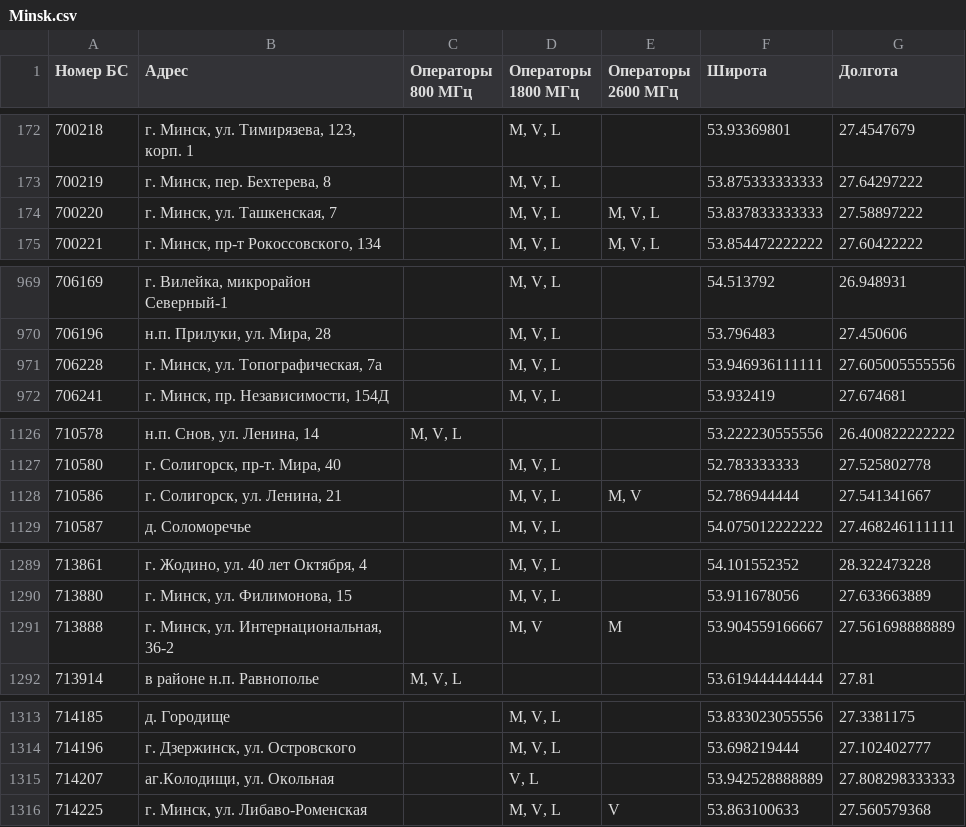
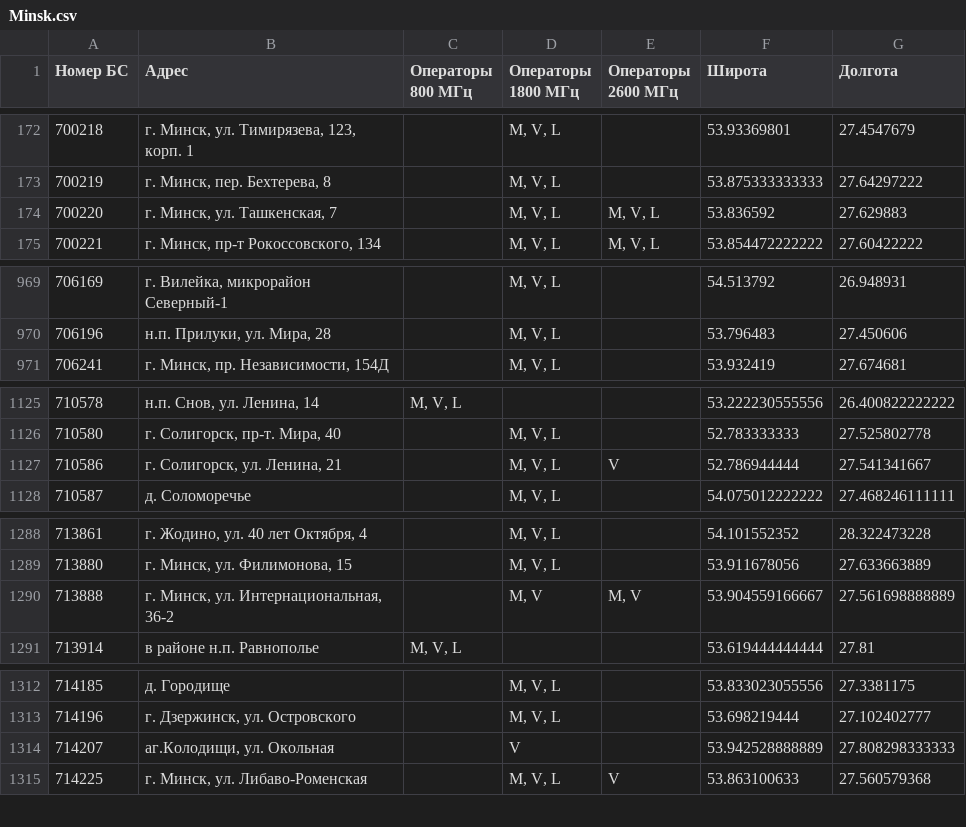
Before and after one commit to BYCellDatabase/beCloud, a CSV file: csv/Minsk.csv, drawn as a sheet; only a part is shown, gaps mark what is left out; the diff covers the shown part only.

```diff
--- a/csv/Minsk.csv
+++ b/csv/Minsk.csv
@@ -173,3 +173,3 @@
 700219,"г. Минск, пер. Бехтерева, 8",,"M, V, L",,53.875333333333,27.64297222
-700220,"г. Минск, ул. Ташкенская, 7",,"M, V, L","M, V, L",53.837833333333,27.58897222
+700220,"г. Минск, ул. Ташкенская, 7",,"M, V, L","M, V, L",53.836592,27.629883
 700221,"г. Минск, пр-т Рокоссовского, 134",,"M, V, L","M, V, L",53.854472222222,27.60422222
@@ -970,3 +970,2 @@
 706196,"н.п. Прилуки, ул. Мира, 28",,"M, V, L",,53.796483,27.450606
-706228,"г. Минск, ул. Топографическая, 7а",,"M, V, L",,53.946936111111,27.605005555556
 706241,"г. Минск, пр. Независимости, 154Д",,"M, V, L",,53.932419,27.674681
@@ -1127,3 +1126,3 @@
 710580,"г. Солигорск, пр-т. Мира, 40",,"M, V, L",,52.783333333,27.525802778
-710586,"г. Солигорск, ул. Ленина, 21",,"M, V, L","M, V",52.786944444,27.541341667
+710586,"г. Солигорск, ул. Ленина, 21",,"M, V, L",V,52.786944444,27.541341667
 710587,д. Соломоречье,,"M, V, L",,54.075012222222,27.468246111111
@@ -1290,3 +1289,3 @@
 713880,"г. Минск, ул. Филимонова, 15",,"M, V, L",,53.911678056,27.633663889
-713888,"г. Минск, ул. Интернациональная, 36-2",,"M, V",M,53.904559166667,27.561698888889
+713888,"г. Минск, ул. Интернациональная, 36-2",,"M, V","M, V",53.904559166667,27.561698888889
 713914, в районе н.п. Равнополье,"M, V, L",,,53.619444444444,27.81
@@ -1314,3 +1313,3 @@
 714196,"г. Дзержинск, ул. Островского",,"M, V, L",,53.698219444,27.102402777
-714207,"аг.Колодищи, ул. Окольная",,"V, L",,53.942528888889,27.808298333333
+714207,"аг.Колодищи, ул. Окольная",,V,,53.942528888889,27.808298333333
 714225,"г. Минск, ул. Либаво-Роменская",,"M, V, L",V,53.863100633,27.560579368
```
Also changed, not shown: 2 edited cells elsewhere in this file, csv/Brest.csv, csv/Gomel.csv, 3 other files.
